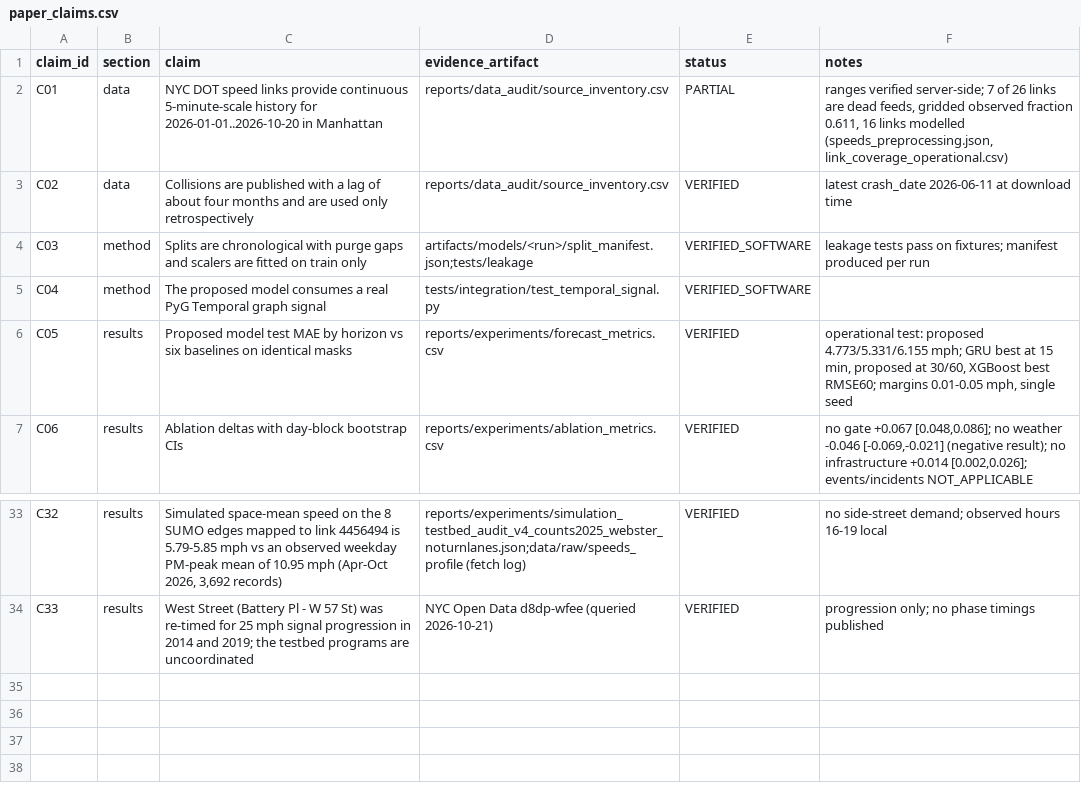
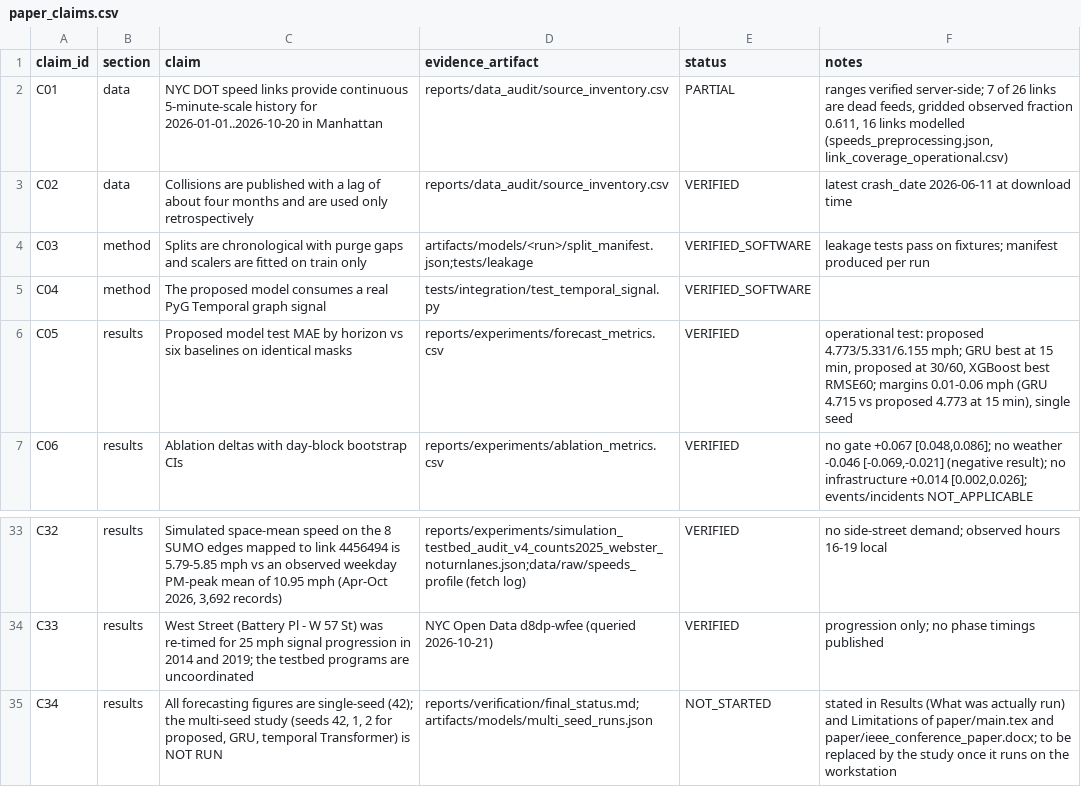
Before and after one commit to sricharansk/Major-Project, a CSV file: reports/verification/paper_claims.csv, drawn as a sheet; only a part is shown, gaps mark what is left out.

```diff
--- a/reports/verification/paper_claims.csv
+++ b/reports/verification/paper_claims.csv
@@ -5,3 +5,3 @@ C03,method,Splits are chronological with purge gaps and scalers are fitted on tr
 C04,method,The proposed model consumes a real PyG Temporal graph signal,tests/integration/test_temporal_signal.py,VERIFIED_SOFTWARE,
-C05,results,Proposed model test MAE by horizon vs six baselines on identical masks,reports/experiments/forecast_metrics.csv,VERIFIED,"operational test: proposed 4.773/5.331/6.155 mph; GRU best at 15 min, proposed at 30/60, XGBoost best RMSE60; margins 0.01-0.05 mph, single seed"
+C05,results,Proposed model test MAE by horizon vs six baselines on identical masks,reports/experiments/forecast_metrics.csv,VERIFIED,"operational test: proposed 4.773/5.331/6.155 mph; GRU best at 15 min, proposed at 30/60, XGBoost best RMSE60; margins 0.01-0.06 mph (GRU 4.715 vs proposed 4.773 at 15 min), single seed"
 C06,results,Ablation deltas with day-block bootstrap CIs,reports/experiments/ablation_metrics.csv,VERIFIED,"no gate +0.067 [0.048,0.086]; no weather -0.046 [-0.069,-0.021] (negative result); no infrastructure +0.014 [0.002,0.026]; events/incidents NOT_APPLICABLE"
@@ -34 +34,2 @@ C32,results,"Simulated space-mean speed on the 8 SUMO edges mapped to link 44564
 C33,results,West Street (Battery Pl - W 57 St) was re-timed for 25 mph signal progression in 2014 and 2019; the testbed programs are uncoordinated,NYC Open Data d8dp-wfee (queried 2026-10-21),VERIFIED,progression only; no phase timings published
+C34,results,"All forecasting figures are single-seed (42); the multi-seed study (seeds 42, 1, 2 for proposed, GRU, temporal Transformer) is NOT RUN",reports/verification/final_status.md;artifacts/models/multi_seed_runs.json,NOT_STARTED,"stated in Results (What was actually run) and Limitations of paper/main.tex and paper/ieee_conference_paper.docx; to be replaced by the study once it runs on the workstation"
```
Also changed, not shown: 10 other files.
